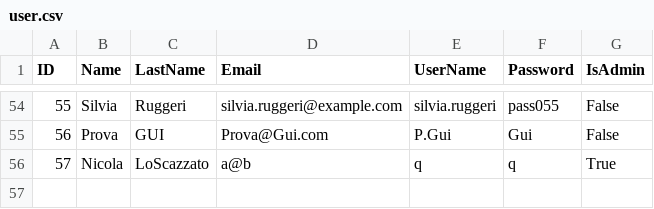
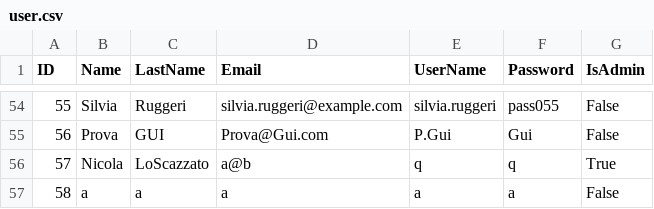
Before and after one commit to Rock3rz/IngSW, a CSV file: Src/DB/user.csv, drawn as a sheet; only a part is shown, gaps mark what is left out; the diff names each change by its address in the sheet, - before the commit and + after, or states it on an @@ line.

```diff
--- a/Src/DB/user.csv
+++ b/Src/DB/user.csv
+row 57: 58 | a | a | a | a | a | False
```
Also changed, not shown: Src/DB/appointment.csv, 4 other files.
